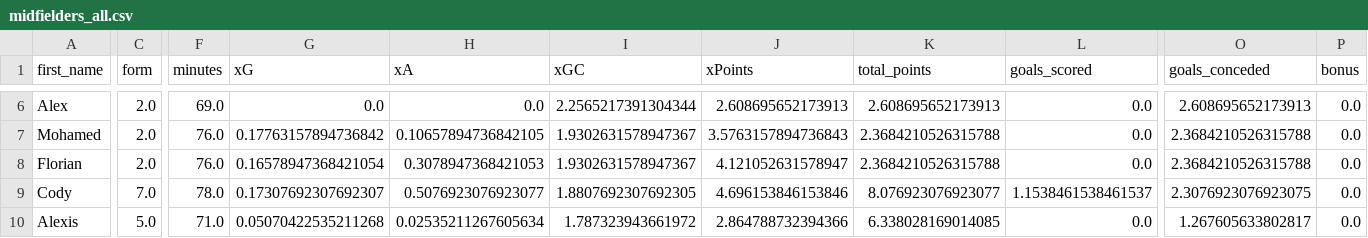
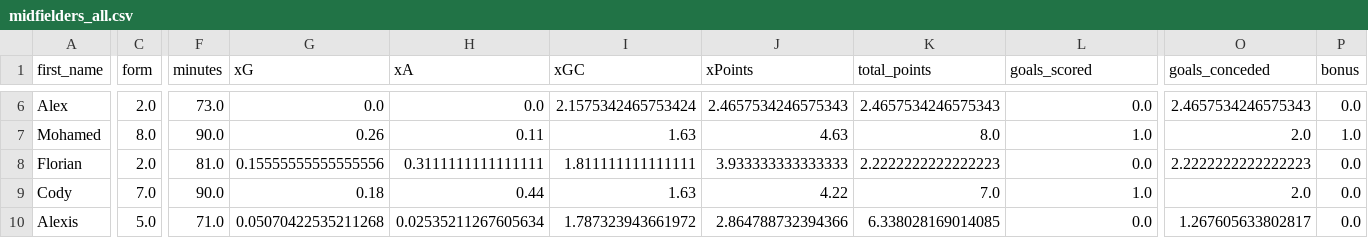
Before and after one commit to sarthakk88/FPL-StatsHub, a CSV file: data/midfielders_all.csv, drawn as a sheet; only a part is shown, gaps mark what is left out; the diff covers the shown part only; the diff names each change by its address in the sheet, - before the commit and + after, or states it on an @@ line.

```diff
--- a/data/midfielders_all.csv
+++ b/data/midfielders_all.csv
-F6 (minutes): 69.0
+F6 (minutes): 73.0
-I6 (xGC): 2.2565217391304344
+I6 (xGC): 2.1575342465753424
-J6 (xPoints): 2.608695652173913
+J6 (xPoints): 2.4657534246575343
-K6 (total_points): 2.608695652173913
+K6 (total_points): 2.4657534246575343
-O6 (goals_conceded): 2.608695652173913
+O6 (goals_conceded): 2.4657534246575343
-C7 (form): 2.0
+C7 (form): 8.0
-F7 (minutes): 76.0
+F7 (minutes): 90.0
-G7 (xG): 0.17763157894736842
+G7 (xG): 0.26
-H7 (xA): 0.10657894736842105
+H7 (xA): 0.11
-I7 (xGC): 1.9302631578947367
+I7 (xGC): 1.63
-J7 (xPoints): 3.5763157894736843
+J7 (xPoints): 4.63
-K7 (total_points): 2.3684210526315788
+K7 (total_points): 8.0
-L7 (goals_scored): 0.0
+L7 (goals_scored): 1.0
-O7 (goals_conceded): 2.3684210526315788
+O7 (goals_conceded): 2.0
-P7 (bonus): 0.0
+P7 (bonus): 1.0
-F8 (minutes): 76.0
+F8 (minutes): 81.0
-G8 (xG): 0.16578947368421054
+G8 (xG): 0.15555555555555556
-H8 (xA): 0.3078947368421053
+H8 (xA): 0.3111111111111111
-I8 (xGC): 1.9302631578947367
+I8 (xGC): 1.811111111111111
-J8 (xPoints): 4.121052631578947
+J8 (xPoints): 3.933333333333333
-K8 (total_points): 2.3684210526315788
+K8 (total_points): 2.2222222222222223
-O8 (goals_conceded): 2.3684210526315788
+O8 (goals_conceded): 2.2222222222222223
-F9 (minutes): 78.0
+F9 (minutes): 90.0
-G9 (xG): 0.17307692307692307
+G9 (xG): 0.18
-H9 (xA): 0.5076923076923077
+H9 (xA): 0.44
-I9 (xGC): 1.8807692307692305
+I9 (xGC): 1.63
-J9 (xPoints): 4.696153846153846
+J9 (xPoints): 4.22
-K9 (total_points): 8.076923076923077
+K9 (total_points): 7.0
-L9 (goals_scored): 1.1538461538461537
+L9 (goals_scored): 1.0
-O9 (goals_conceded): 2.3076923076923075
+O9 (goals_conceded): 2.0
```
Also changed, not shown: 39 edited cells elsewhere in this file, data/midfielders_home.csv, data/midfielders_last5.csv, 27 other files.
